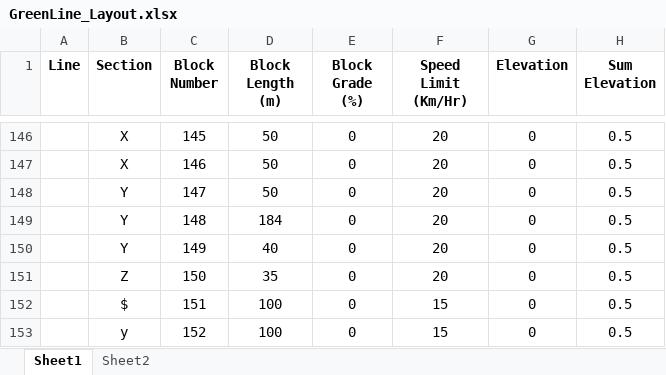
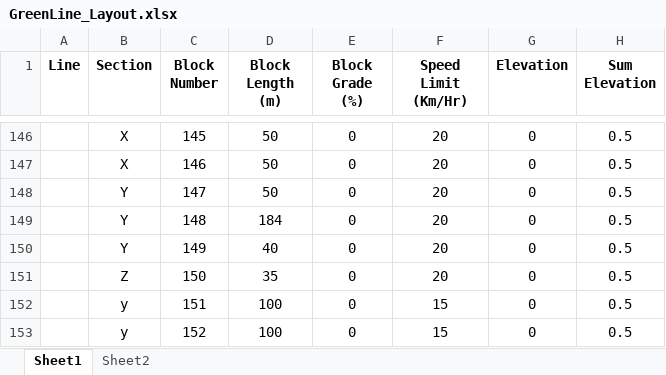
Before and after one commit to connor-marsh/ECE1140ChooChoo, an Excel workbook: src/Track/TrackModel/GreenLine_Layout.xlsx, sheet Sheet1, drawn as a sheet; only a part is shown, gaps mark what is left out; values as stored, in another font and other column widths than the file's, no borders; the diff names each change by its address in the sheet, - before the commit and + after, or states it on an @@ line.

```diff
--- a/src/Track/TrackModel/GreenLine_Layout.xlsx (sheet Sheet1)
+++ b/src/Track/TrackModel/GreenLine_Layout.xlsx (sheet Sheet1)
-B152 (Section): $
+B152 (Section): y
```
Also changed, not shown: sheet Sheet2, 2 other files.
